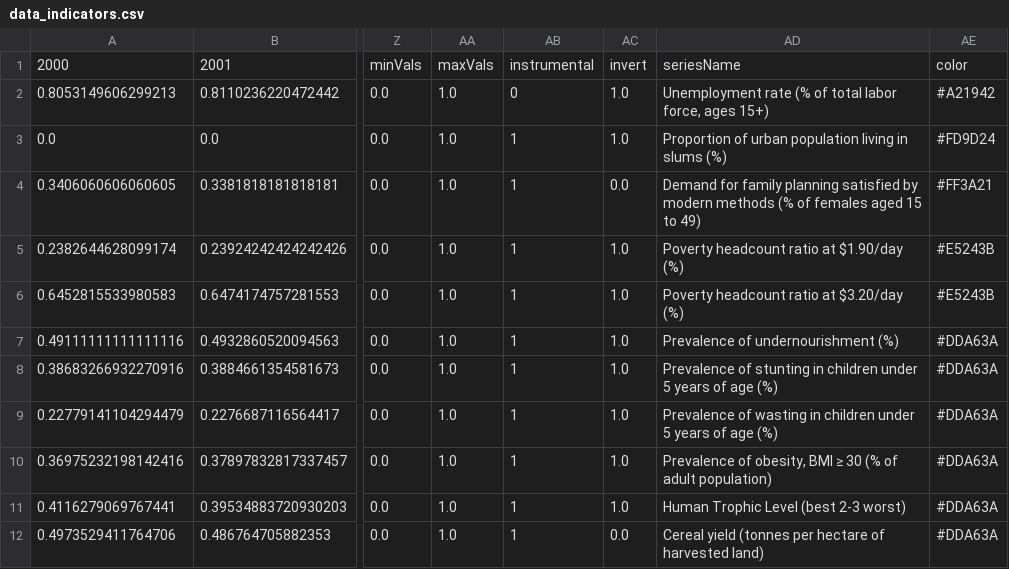
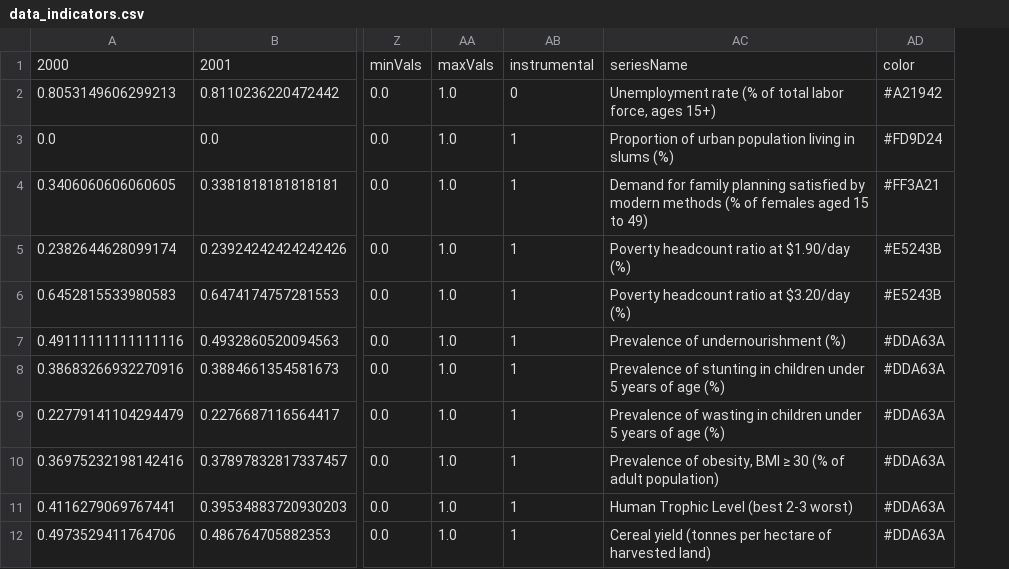
Before and after one commit to oguerrer/ppi, a CSV file: tutorials/clean_data/data_indicators.csv, drawn as a sheet; only a part is shown, gaps mark what is left out; the diff names each change by its address in the sheet, - before the commit and + after, or states it on an @@ line.

```diff
--- a/tutorials/clean_data/data_indicators.csv
+++ b/tutorials/clean_data/data_indicators.csv
-column AC, rows 1-12: invert | 1.0 | 1.0 | 0.0 | 1.0 | 1.0 | 1.0 | 1.0 | 1.0 | 1.0 | 1.0 | 0.0
```
Also changed, not shown: 5 other files.
